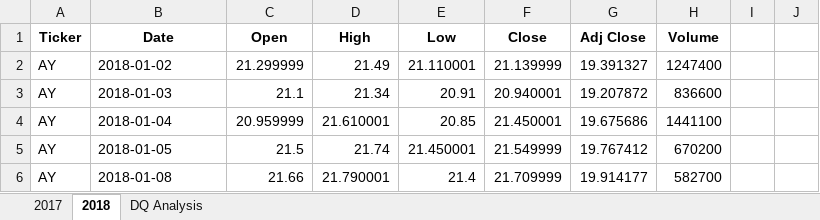
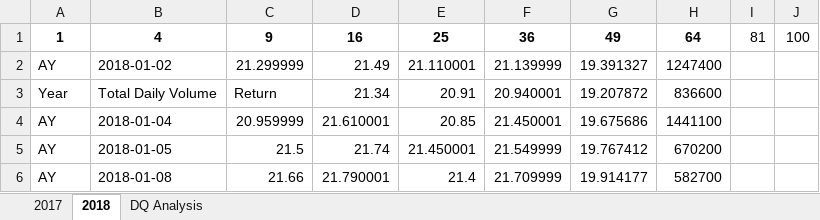
Before and after one commit to NCarr2021/stock-analysis, an Excel workbook: green_stocks.xlsm, sheet 2018, drawn as a sheet; only a part is shown; values as stored, in another font and other column widths than the file's, no borders; removed rows and columns are numbered as before the commit, all else as after; the diff names each change by its address in the sheet, - before the commit and + after, or states it on an @@ line.

```diff
--- a/green_stocks.xlsm (sheet 2018)
+++ b/green_stocks.xlsm (sheet 2018)
-row 1: Ticker | Date | Open | High | Low | Close | Adj Close | Volume
+row 1: 1 | 4 | 9 | 16 | 25 | 36 | 49 | 64 | 81 | 100
-A3: AY
+A3: Year
-B3: 2018-01-03
+B3: Total Daily Volume
-C3: 21.1
+C3: Return
```
Also changed, not shown: sheet DQ Analysis.
